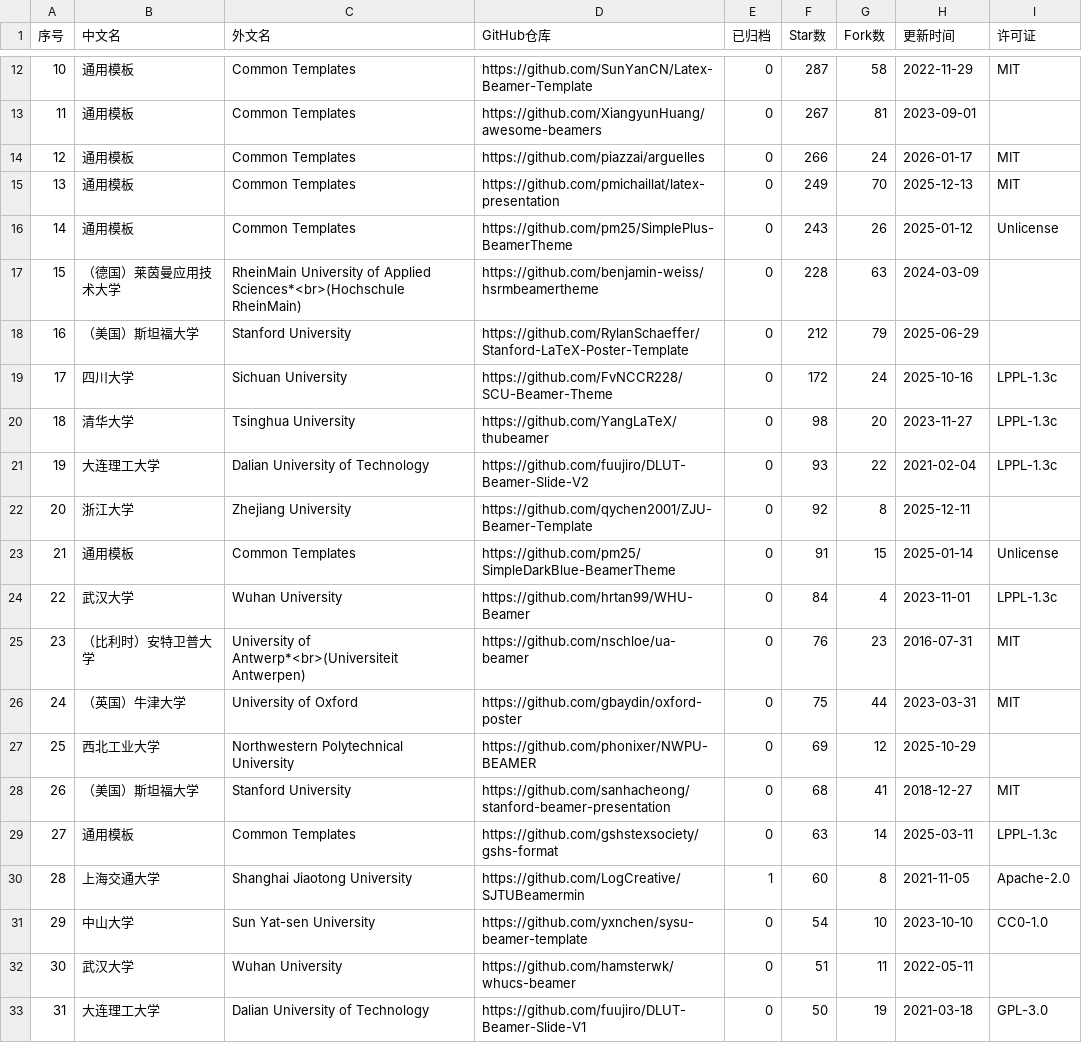
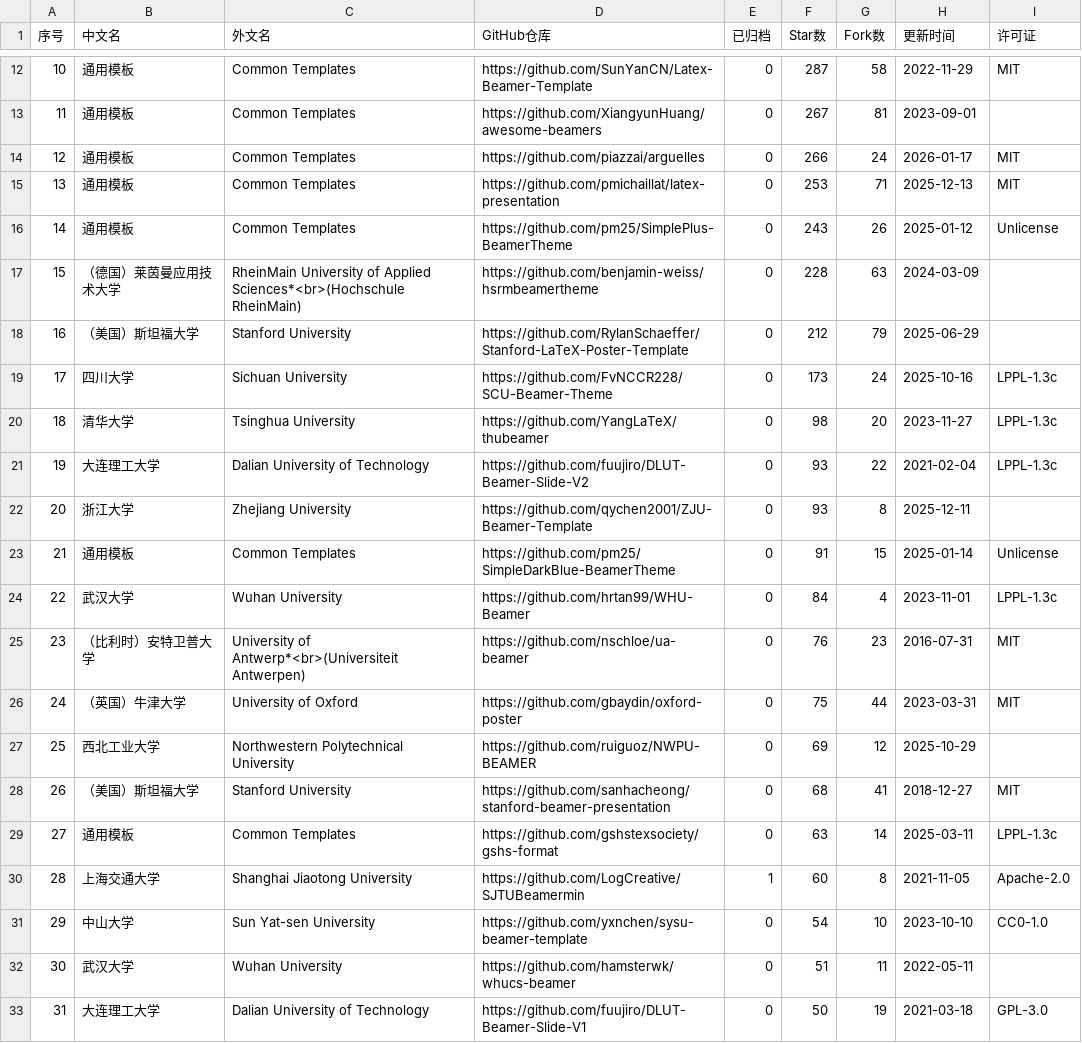
Before and after one commit to hantang/latex-templates, a CSV file: data/presentation.csv, drawn as a sheet; only a part is shown, gaps mark what is left out; the diff covers the shown part only.

```diff
--- a/data/presentation.csv
+++ b/data/presentation.csv
@@ -14,3 +14,3 @@
 12,通用模板,Common Templates,https://github.com/piazzai/arguelles,0,266,24,2026-01-17,MIT
-13,通用模板,Common Templates,https://github.com/pmichaillat/latex-presentation,0,249,70,2025-12-13,MIT
+13,通用模板,Common Templates,https://github.com/pmichaillat/latex-presentation,0,253,71,2025-12-13,MIT
 14,通用模板,Common Templates,https://github.com/pm25/SimplePlus-BeamerTheme,0,243,26,2025-01-12,Unlicense
@@ -18,6 +18,6 @@
 16,（美国）斯坦福大学,Stanford University,https://github.com/RylanSchaeffer/Stanford-LaTeX-Poster-Template,0,212,79,2025-06-29,
-17,四川大学,Sichuan University,https://github.com/FvNCCR228/SCU-Beamer-Theme,0,172,24,2025-10-16,LPPL-1.3c
+17,四川大学,Sichuan University,https://github.com/FvNCCR228/SCU-Beamer-Theme,0,173,24,2025-10-16,LPPL-1.3c
 18,清华大学,Tsinghua University,https://github.com/YangLaTeX/thubeamer,0,98,20,2023-11-27,LPPL-1.3c
 19,大连理工大学,Dalian University of Technology,https://github.com/fuujiro/DLUT-Beamer-Slide-V2,0,93,22,2021-02-04,LPPL-1.3c
-20,浙江大学,Zhejiang University,https://github.com/qychen2001/ZJU-Beamer-Template,0,92,8,2025-12-11,
+20,浙江大学,Zhejiang University,https://github.com/qychen2001/ZJU-Beamer-Template,0,93,8,2025-12-11,
 21,通用模板,Common Templates,https://github.com/pm25/SimpleDarkBlue-BeamerTheme,0,91,15,2025-01-14,Unlicense
@@ -26,3 +26,3 @@
 24,（英国）牛津大学,University of Oxford,https://github.com/gbaydin/oxford-poster,0,75,44,2023-03-31,MIT
-25,西北工业大学,Northwestern Polytechnical University,https://github.com/phonixer/NWPU-BEAMER,0,69,12,2025-10-29,
+25,西北工业大学,Northwestern Polytechnical University,https://github.com/ruiguoz/NWPU-BEAMER,0,69,12,2025-10-29,
 26,（美国）斯坦福大学,Stanford University,https://github.com/sanhacheong/stanford-beamer-presentation,0,68,41,2018-12-27,MIT
```
Also changed, not shown: 21 edited cells elsewhere in this file, data/report.csv, data/thesis.csv, 4 other files.
